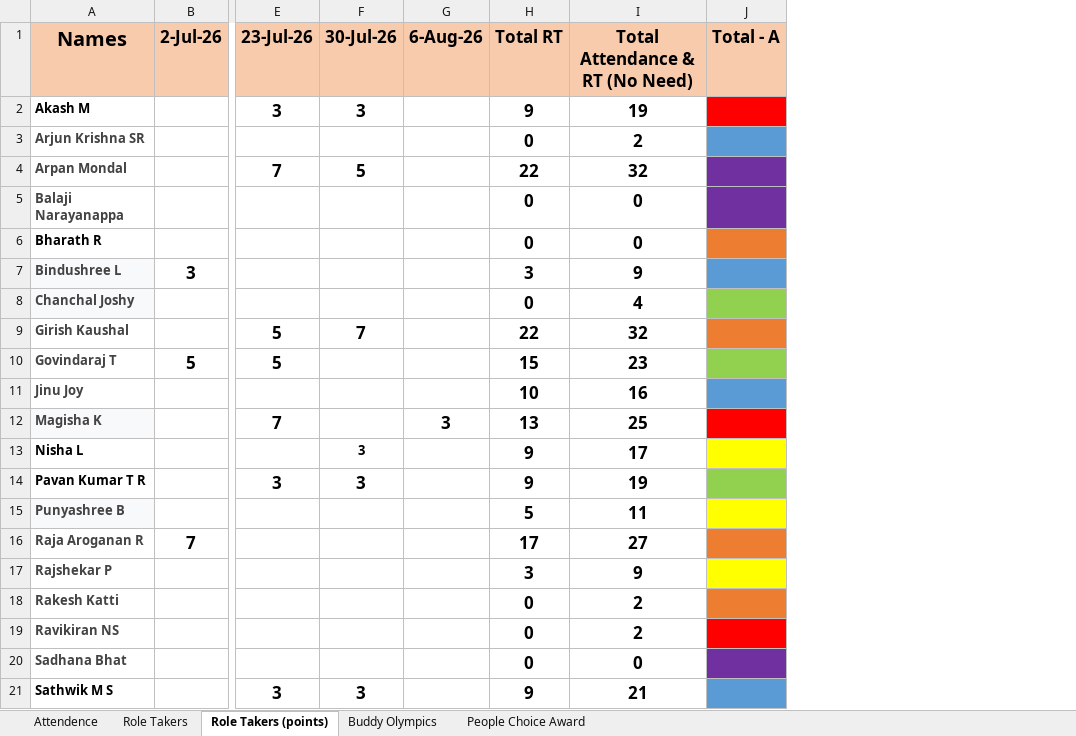
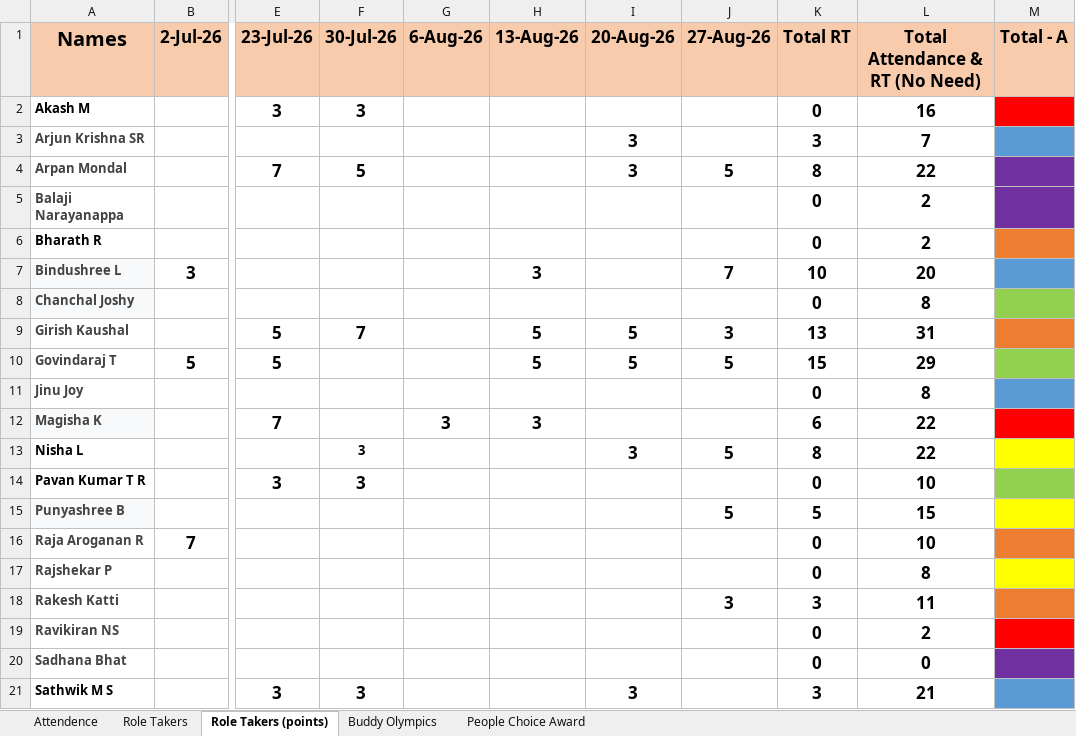
Before and after one commit to TextronIndiaToastmasters/website, an Excel workbook: excel-data/stats.xlsm, sheet Role Takers (points), drawn as a sheet; only a part is shown, gaps mark what is left out; values as stored, in another font and other column widths than the file's, no borders; addresses are those after the commit; the diff covers the shown part only; the diff names each change by its address in the sheet, - before the commit and + after, or states it on an @@ line.

```diff
--- a/excel-data/stats.xlsm (sheet Role Takers (points))
+++ b/excel-data/stats.xlsm (sheet Role Takers (points))
+column H (13-Aug-26), rows 7-12: 3 |  | 5 | 5 |  | 3
+column I (20-Aug-26), rows 3-21: 3 | 3 |  |  |  |  | 5 | 5 |  |  | 3 |  |  |  |  |  |  |  | 3
+column J (27-Aug-26), rows 4-18: 5 |  |  | 7 |  | 3 | 5 |  |  | 5 |  | 5 |  |  | 3
-K2 (Total RT): 9
+K2 (Total RT): 0
-L2 (Total Attendance & RT (No Need)): 19
+L2 (Total Attendance & RT (No Need)): 16
-K3 (Total RT): 0
+K3 (Total RT): 3
-L3 (Total Attendance & RT (No Need)): 2
+L3 (Total Attendance & RT (No Need)): 7
-K4 (Total RT): 22
+K4 (Total RT): 8
-L4 (Total Attendance & RT (No Need)): 32
+L4 (Total Attendance & RT (No Need)): 22
-L5:L6 (Total Attendance & RT (No Need)): 0
+L5:L6 (Total Attendance & RT (No Need)): 2
-K7 (Total RT): 3
+K7 (Total RT): 10
-L7 (Total Attendance & RT (No Need)): 9
+L7 (Total Attendance & RT (No Need)): 20
-L8 (Total Attendance & RT (No Need)): 4
+L8 (Total Attendance & RT (No Need)): 8
-K9 (Total RT): 22
+K9 (Total RT): 13
-L9 (Total Attendance & RT (No Need)): 32
+L9 (Total Attendance & RT (No Need)): 31
-L10 (Total Attendance & RT (No Need)): 23
+L10 (Total Attendance & RT (No Need)): 29
-K11 (Total RT): 10
+K11 (Total RT): 0
-L11 (Total Attendance & RT (No Need)): 16
+L11 (Total Attendance & RT (No Need)): 8
-K12 (Total RT): 13
+K12 (Total RT): 6
-L12 (Total Attendance & RT (No Need)): 25
+L12 (Total Attendance & RT (No Need)): 22
-K13 (Total RT): 9
+K13 (Total RT): 8
-L13 (Total Attendance & RT (No Need)): 17
+L13 (Total Attendance & RT (No Need)): 22
-K14 (Total RT): 9
+K14 (Total RT): 0
-L14 (Total Attendance & RT (No Need)): 19
+L14 (Total Attendance & RT (No Need)): 10
-L15 (Total Attendance & RT (No Need)): 11
+L15 (Total Attendance & RT (No Need)): 15
-K16 (Total RT): 17
+K16 (Total RT): 0
-L16 (Total Attendance & RT (No Need)): 27
+L16 (Total Attendance & RT (No Need)): 10
-K17 (Total RT): 3
+K17 (Total RT): 0
-L17 (Total Attendance & RT (No Need)): 9
+L17 (Total Attendance & RT (No Need)): 8
-K18 (Total RT): 0
+K18 (Total RT): 3
-L18 (Total Attendance & RT (No Need)): 2
+L18 (Total Attendance & RT (No Need)): 11
-K21 (Total RT): 9
+K21 (Total RT): 3
```
Also changed, not shown: 29 edited cells elsewhere in this sheet, sheet Buddy Olympics, sheet Attendence, sheet Role Takers, sheet People Choice Award, formulas that keep their value, 7 other files.
